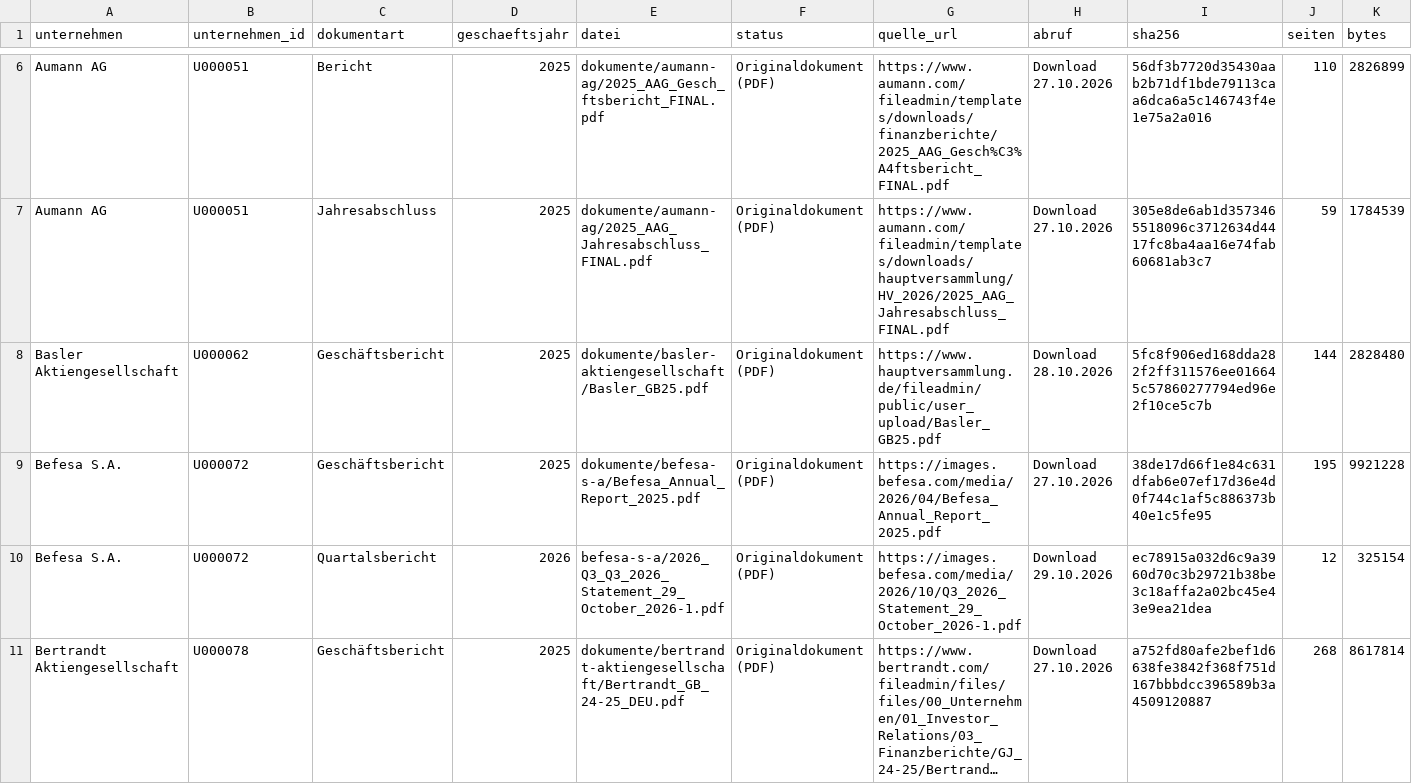
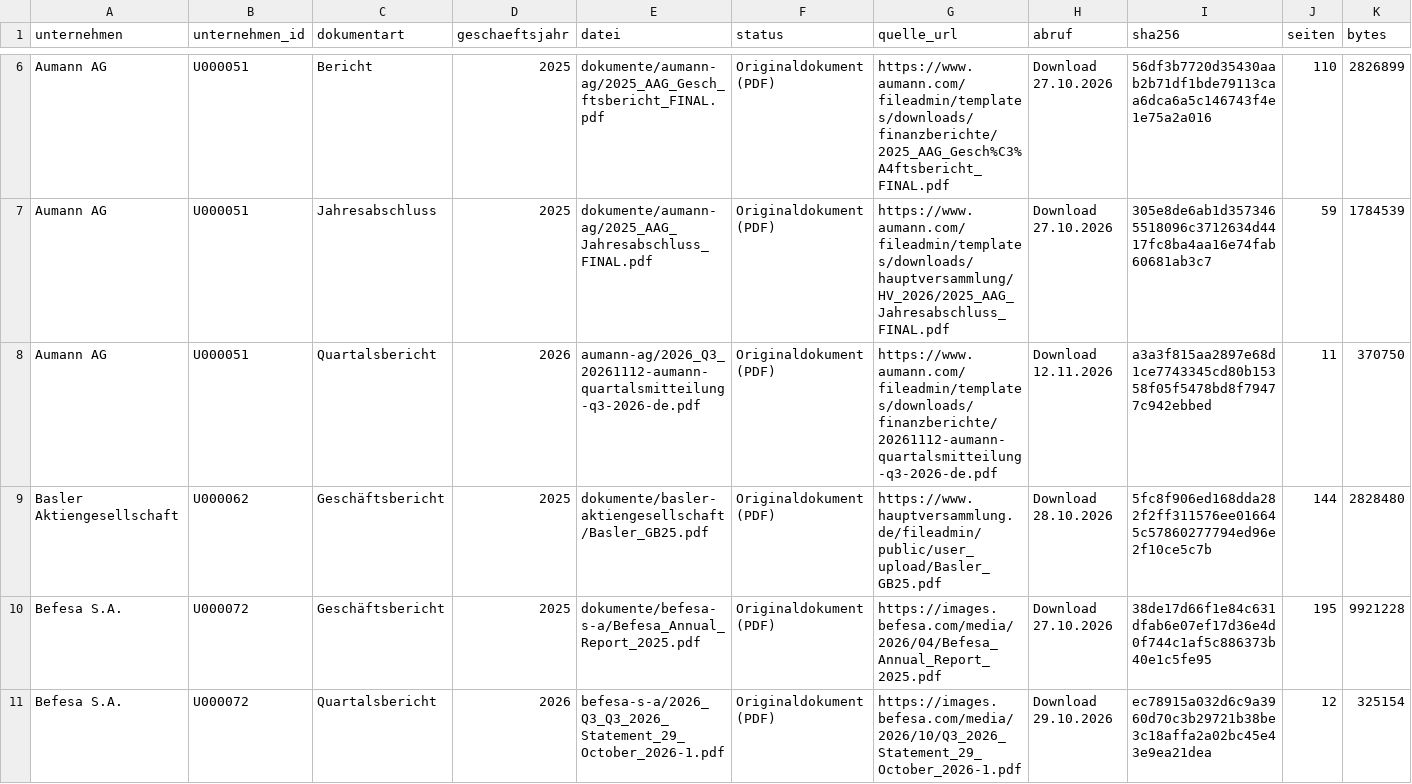
Before and after one commit to chillkrote/Unternehmenskennzahlen, a CSV file: boersennotierte-unternehmen/industrie/dokumente/index.csv, drawn as a sheet; only a part is shown, gaps mark what is left out; the shorter side is filled out with more unchanged rows; long unchanged cells end in …; rows hold the shown columns only; the diff covers the shown part only; the diff names each change by its address in the sheet, - before the commit and + after, or states it on an @@ line.

```diff
--- a/boersennotierte-unternehmen/industrie/dokumente/index.csv
+++ b/boersennotierte-unternehmen/industrie/dokumente/index.csv
+row 8: Aumann AG | U000051 | Quartalsbericht | 2026 | aumann-ag/2026_Q3_20261112-aumann-quartalsmitteilung-q3-2026-de.pdf | Originaldokument (PDF) | https://www.aumann.com/fileadmin/templates/downloads/finanzberichte/20261112-aumann-quartalsmitteilung-q3-2026-de.pdf | Download 12.11.2026 | a3a3f815aa2897e68d1ce7743345cd80b15358f05f5478bd8f79477c942ebbed | 11 | 370750
```
Also changed, not shown: 2 added rows elsewhere in this file, boersennotierte-unternehmen/energie-versorger/dokumente/index.csv, boersennotierte-unternehmen/versicherungen/dokumente/index.csv, 8 other files.
